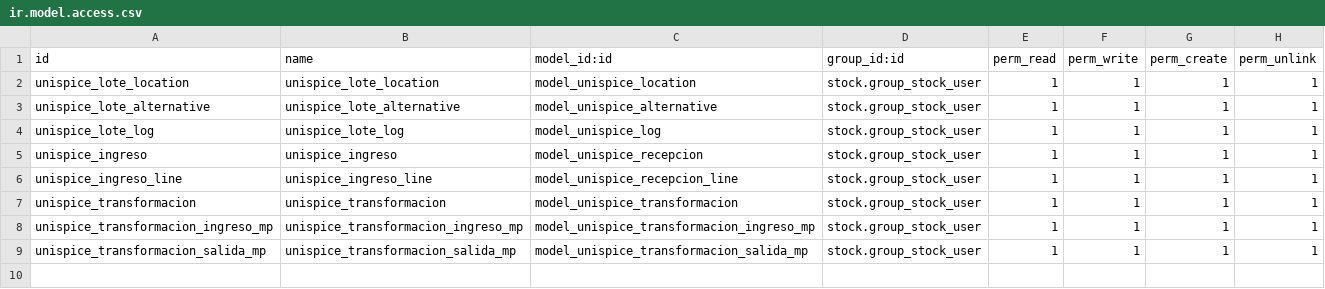
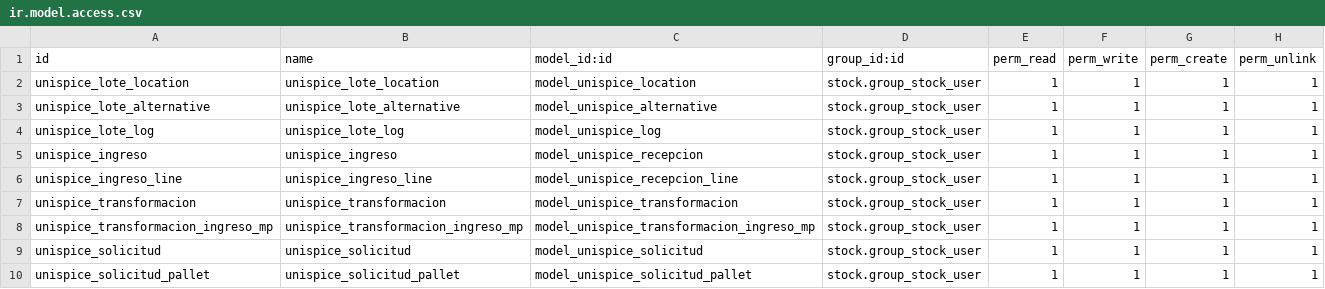
Before and after one commit to robertogracias/odoosv15, a CSV file: unispice/security/ir.model.access.csv, drawn as a sheet.

Commit message:
Pantalla de solicitud de MP

```diff
--- a/unispice/security/ir.model.access.csv
+++ b/unispice/security/ir.model.access.csv
@@ -8,2 +8,3 @@ unispice_transformacion,unispice_transformacion,model_unispice_transformacion,st
 unispice_transformacion_ingreso_mp,unispice_transformacion_ingreso_mp,model_unispice_transformacion_ingreso_mp,stock.group_stock_user,1,1,1,1
-unispice_transformacion_salida_mp,unispice_transformacion_salida_mp,model_unispice_transformacion_salida_mp,stock.group_stock_user,1,1,1,1
+unispice_solicitud,unispice_solicitud,model_unispice_solicitud,stock.group_stock_user,1,1,1,1
+unispice_solicitud_pallet,unispice_solicitud_pallet,model_unispice_solicitud_pallet,stock.group_stock_user,1,1,1,1
```
Also changed, not shown: 2 other files.
